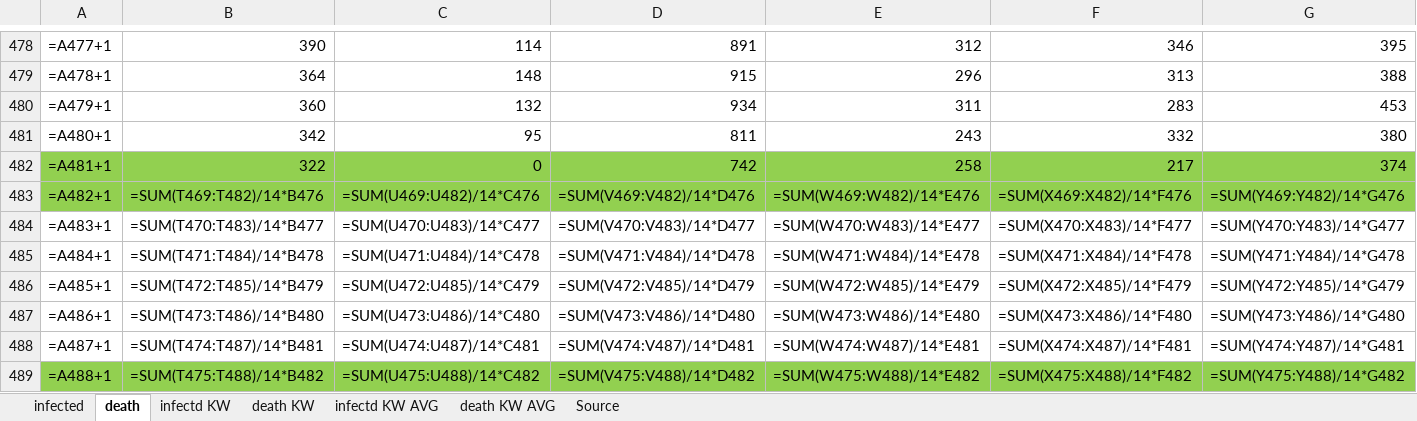
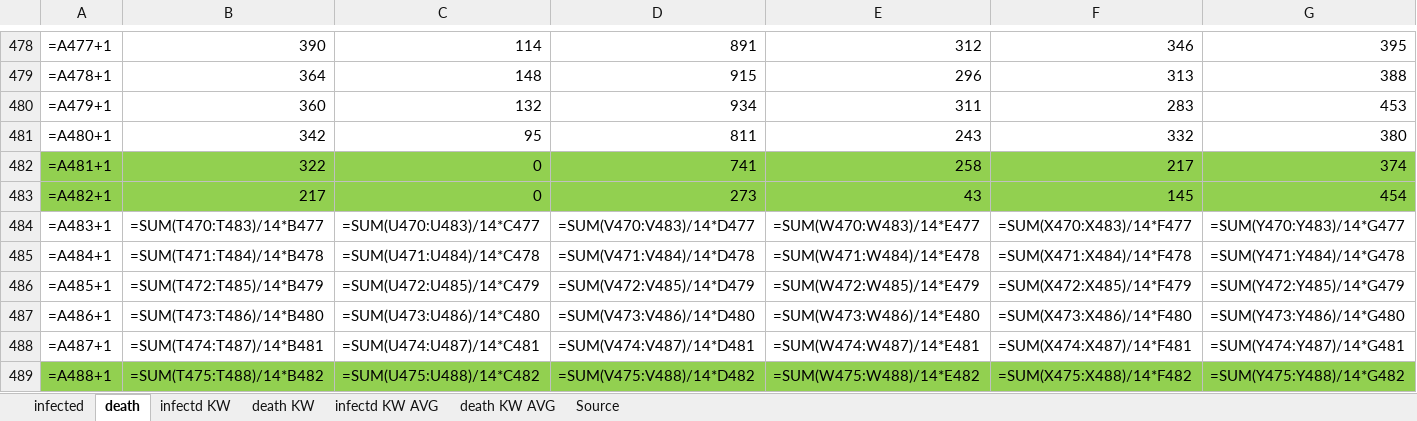
Before and after one commit to ChristophKrause/coronaDataHelper, an Excel workbook: src/CoronaDataHelper/CoronaDataHelper/res/coronadata_worldometer.xlsx, sheet death, drawn as a sheet; only a part is shown, gaps mark what is left out; values as stored, in another font and other column widths than the file's, no borders; formulas without a stored value are shown as written; conditional formats not drawn; the diff covers the shown part only; the diff names each change by its address in the sheet, - before the commit and + after, or states it on an @@ line.

Commit message:
update data

```diff
--- a/src/CoronaDataHelper/CoronaDataHelper/res/coronadata_worldometer.xlsx (sheet death)
+++ b/src/CoronaDataHelper/CoronaDataHelper/res/coronadata_worldometer.xlsx (sheet death)
-D482: 742
+D482: 741
-B483: =SUM(T469:T482)/14*B476
+B483: 217
-C483: =SUM(U469:U482)/14*C476
+C483: 0
-D483: =SUM(V469:V482)/14*D476
+D483: 273
-E483: =SUM(W469:W482)/14*E476
+E483: 43
-F483: =SUM(X469:X482)/14*F476
+F483: 145
-G483: =SUM(Y469:Y482)/14*G476
+G483: 454
```
Also changed, not shown: 10 edited cells elsewhere in this sheet, sheet infected, src/CoronaDataHelper/CoronaDataHelper/res/coronadata-JHUCSSE.xlsx, src/CoronaDataHelper/CoronaDataHelper/res/coronadata_germany.xlsx, 11 other files.
